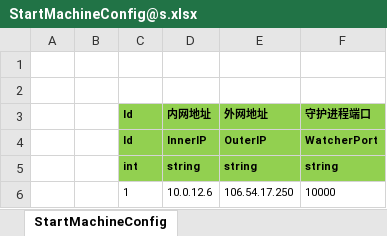
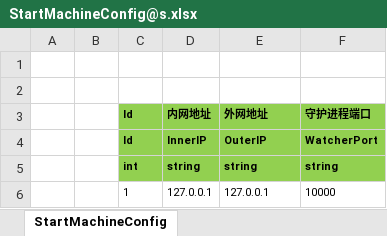
Before and after one commit to wangDafeng/workbase, an Excel workbook: ET-release8.1/Unity/Assets/Config/Excel/StartConfig/Localhost/StartMachineConfig@s.xlsx, sheet StartMachineConfig, drawn as a sheet; values as stored, in another font and other column widths than the file's, no borders; the diff names each change by its address in the sheet, - before the commit and + after, or states it on an @@ line.

```diff
--- a/ET-release8.1/Unity/Assets/Config/Excel/StartConfig/Localhost/StartMachineConfig@s.xlsx (sheet StartMachineConfig)
+++ b/ET-release8.1/Unity/Assets/Config/Excel/StartConfig/Localhost/StartMachineConfig@s.xlsx (sheet StartMachineConfig)
-D6 (内网地址): 10.0.12.6
+D6 (内网地址): 127.0.0.1
-E6 (外网地址): 106.54.17.250
+E6 (外网地址): 127.0.0.1
```
Also changed, not shown: 44 other files.
